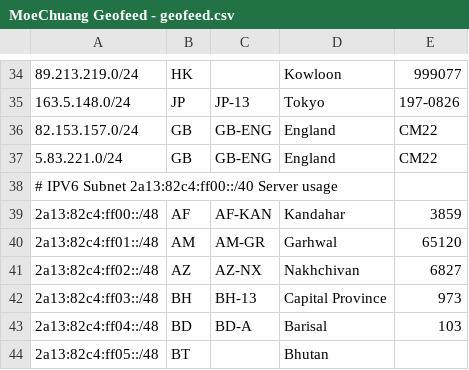
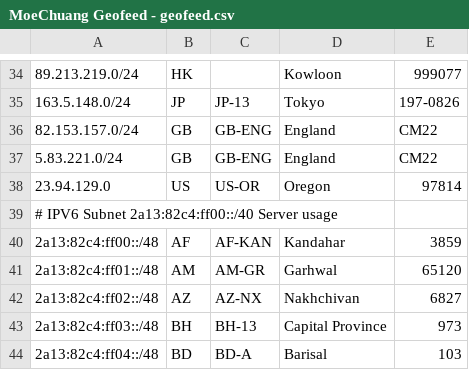
Before and after one commit to MoeChuang-Network/geofeed, a CSV file: MoeChuang Geofeed - geofeed.csv, drawn as a sheet; only a part is shown, gaps mark what is left out; the shorter side is filled out with more unchanged rows; the diff names each change by its address in the sheet, - before the commit and + after, or states it on an @@ line.

```diff
--- a/MoeChuang Geofeed - geofeed.csv
+++ b/MoeChuang Geofeed - geofeed.csv
+row 38: 23.94.129.0 | US | US-OR | Oregon | 97814
```
Also changed, not shown: MoeChuang Geofeed - Google.csv.
